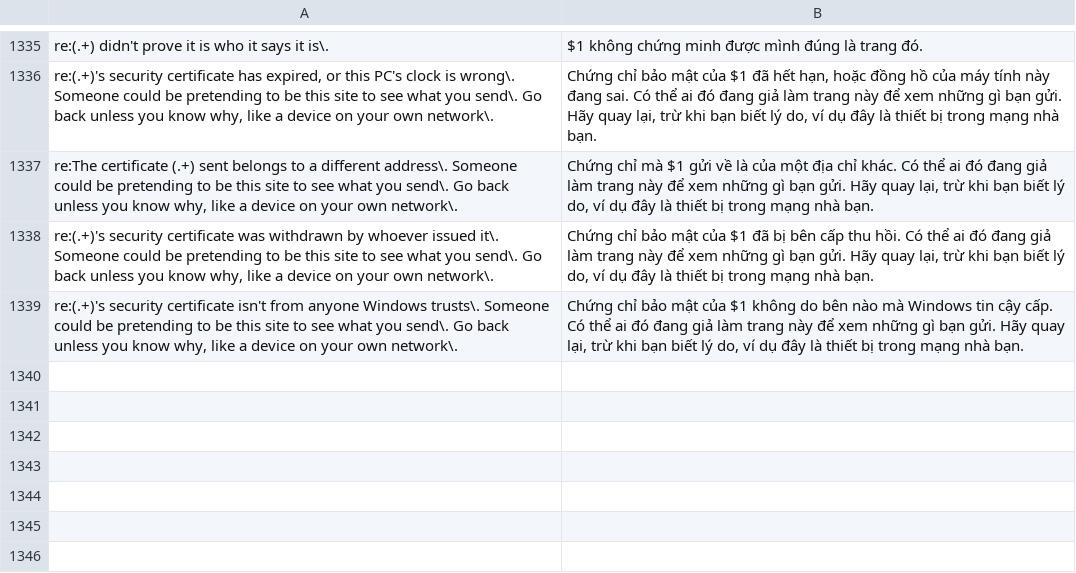
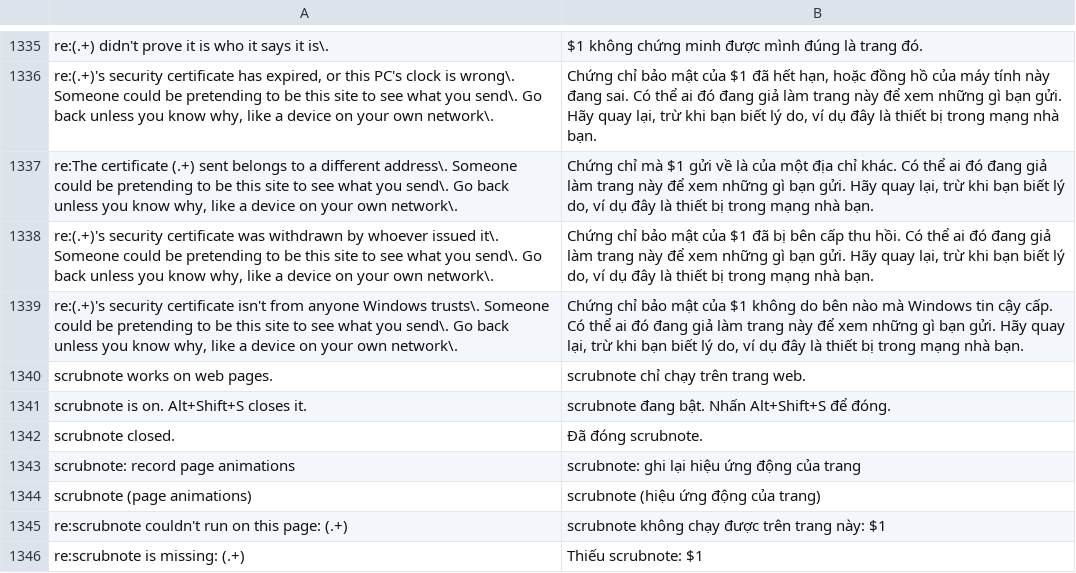
Before and after one commit to RumiDaNeko/mica.src, a TSV file: src/Strings.vi.tsv, drawn as a sheet; only a part is shown, gaps mark what is left out.

Commit message:
scrubnote built in: record a page's animations and scrub them frame by frame, from the Extensions menu, the command palette or Alt+Shift+S; runs in the page, isn't installed or listed in Extensions

```diff
--- a/src/Strings.vi.tsv
+++ b/src/Strings.vi.tsv
@@ -1339 +1339,8 @@ re:(.+)'s security certificate was withdrawn by whoever issued it\. Someone coul
 re:(.+)'s security certificate isn't from anyone Windows trusts\. Someone could be pretending to be this site to see what you send\. Go back unless you know why, like a device on your own network\.	Chứng chỉ bảo mật của $1 không do bên nào mà Windows tin cậy cấp. Có thể ai đó đang giả làm trang này để xem những gì bạn gửi. Hãy quay lại, trừ khi bạn biết lý do, ví dụ đây là thiết bị trong mạng nhà bạn.
+scrubnote works on web pages.	scrubnote chỉ chạy trên trang web.
+scrubnote is on. Alt+Shift+S closes it.	scrubnote đang bật. Nhấn Alt+Shift+S để đóng.
+scrubnote closed.	Đã đóng scrubnote.
+scrubnote: record page animations	scrubnote: ghi lại hiệu ứng động của trang
+scrubnote (page animations)	scrubnote (hiệu ứng động của trang)
+re:scrubnote couldn't run on this page: (.+)	scrubnote không chạy được trên trang này: $1
+re:scrubnote is missing: (.+)	Thiếu scrubnote: $1
```
Also changed, not shown: 14 other files.
